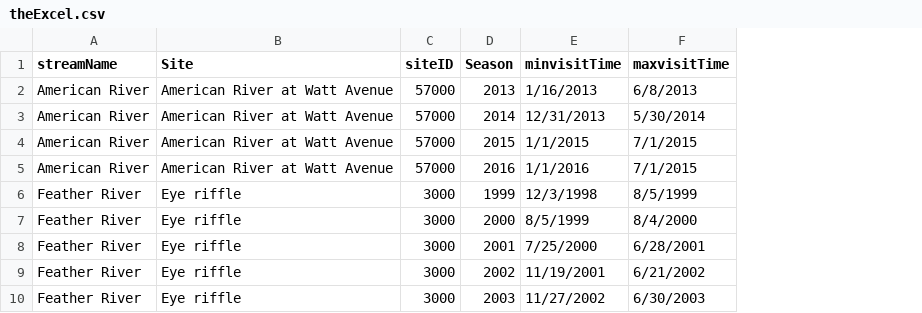
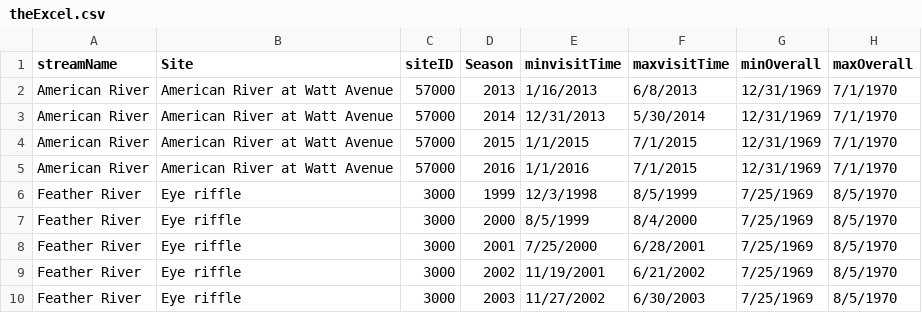
Before and after one commit to tmcd82070/CAMP_RST, a CSV file: campR/inst/helperCode/theExcel.csv, drawn as a sheet; only a part is shown; the diff names each change by its address in the sheet, - before the commit and + after, or states it on an @@ line.

Commit message:
First attempt at updating theExcel to get min and max fishing calendar dates.  Not yet complete.  Just for testing for now.

```diff
--- a/campR/inst/helperCode/theExcel.csv
+++ b/campR/inst/helperCode/theExcel.csv
+column G (minOverall), rows 2-10: 12/31/1969 | 12/31/1969 | 12/31/1969 | 12/31/1969 | 7/25/1969 | 7/25/1969 | 7/25/1969 | 7/25/1969 | 7/25/1969
+column H (maxOverall), rows 2-10: 7/1/1970 | 7/1/1970 | 7/1/1970 | 7/1/1970 | 8/5/1970 | 8/5/1970 | 8/5/1970 | 8/5/1970 | 8/5/1970
```
